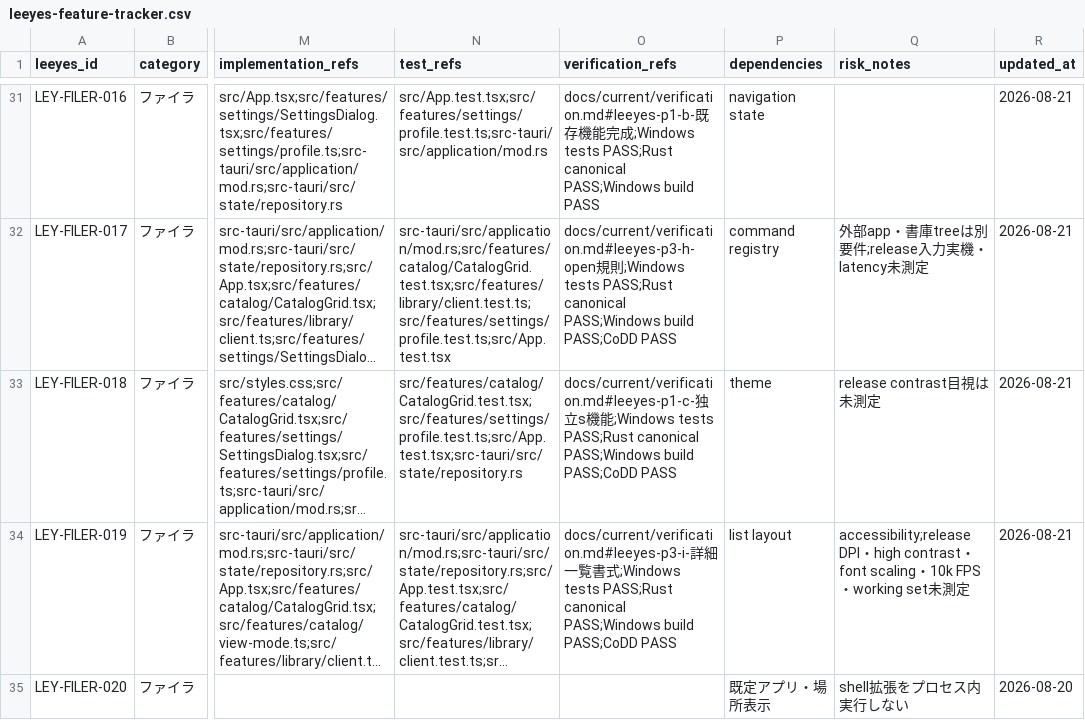
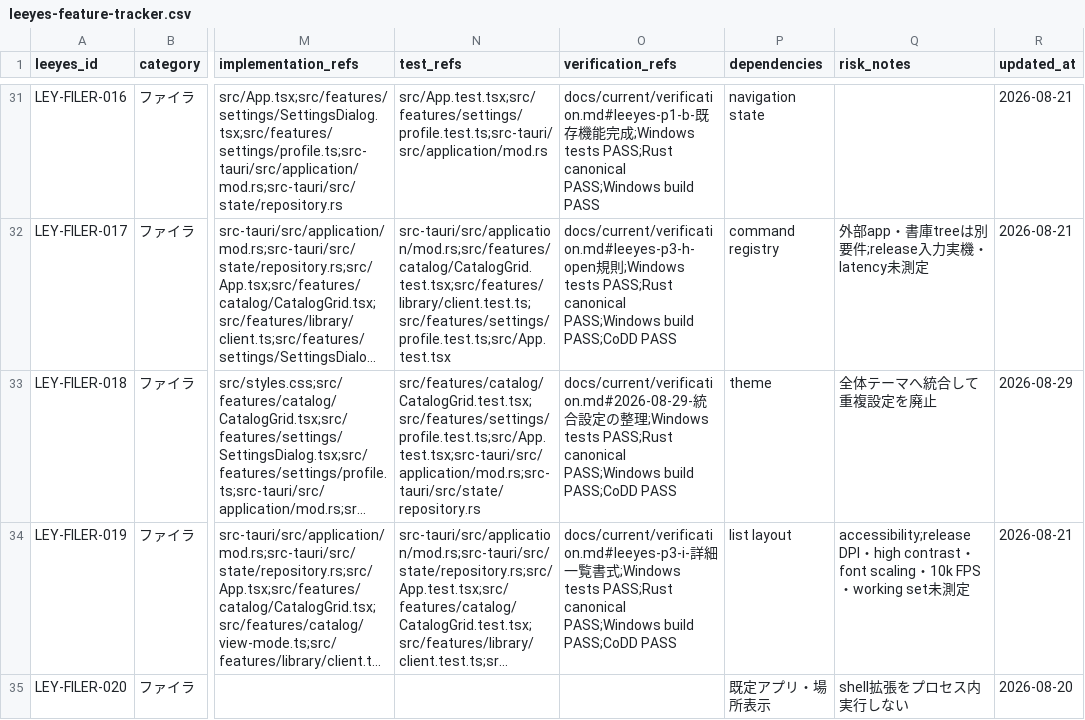
Before and after one commit to s-deme/comic_explorer, a CSV file: docs/current/leeyes-feature-tracker.csv, drawn as a sheet; only a part is shown, gaps mark what is left out; long unchanged cells end in …; the diff names each change by its address in the sheet, - before the commit and + after, or states it on an @@ line.

```diff
--- a/docs/current/leeyes-feature-tracker.csv
+++ b/docs/current/leeyes-feature-tracker.csv
-N33 (test_refs): src/features/catalog/CatalogGrid.test.tsx;src/features/settings/profile.test.ts;src/App.test.tsx;src-tauri/src/state/repository.rs
+N33 (test_refs): src/features/catalog/CatalogGrid.test.tsx;src/features/settings/profile.test.ts;src/App.test.tsx;src-tauri/src/application/mod.rs;src-tauri/src/state/repository.rs
-O33 (verification_refs): docs/current/verification.md#leeyes-p1-c-独立s機能;Windows tests…
+O33 (verification_refs): docs/current/verification.md#2026-08-29-統合設定の整理;Windows tests…
-Q33 (risk_notes): release contrast目視は未測定
+Q33 (risk_notes): 全体テーマへ統合して重複設定を廃止
-R33 (updated_at): 2026-08-21
+R33 (updated_at): 2026-08-29
```
Also changed, not shown: 24 other files.
